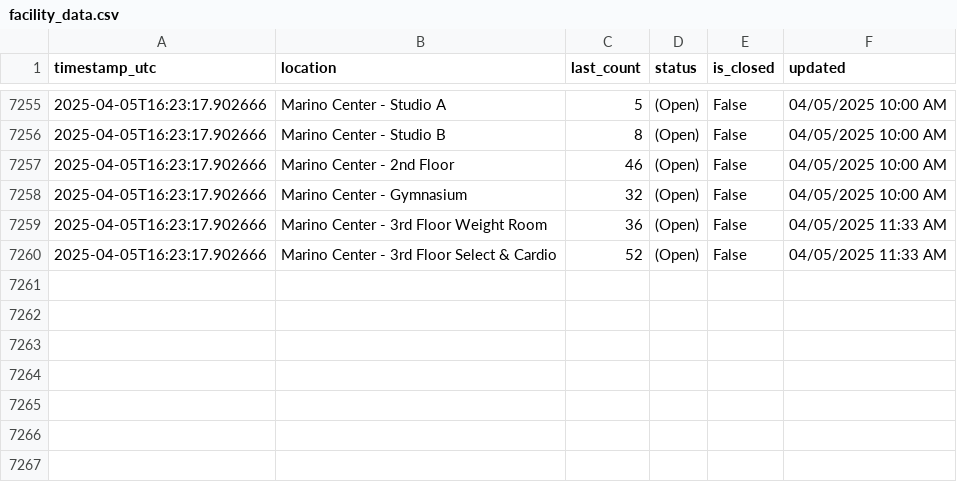
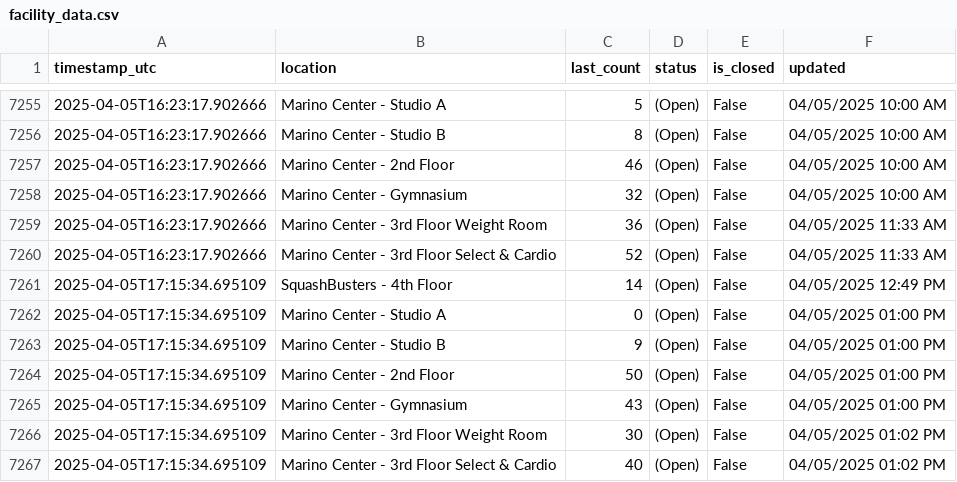
Before and after one commit to Anuttan/NEU-Gym-Tracker, a CSV file: data/facility_data.csv, drawn as a sheet; only a part is shown, gaps mark what is left out.

Commit message:
Update facility data

```diff
--- a/data/facility_data.csv
+++ b/data/facility_data.csv
@@ -7260 +7260,8 @@ timestamp_utc,location,last_count,status,is_closed,updated
 2025-04-05T16:23:17.902666,Marino Center - 3rd Floor Select & Cardio,52,(Open),False,04/05/2025 11:33 AM
+2025-04-05T17:15:34.695109,SquashBusters - 4th Floor,14,(Open),False,04/05/2025 12:49 PM
+2025-04-05T17:15:34.695109,Marino Center - Studio A,0,(Open),False,04/05/2025 01:00 PM
+2025-04-05T17:15:34.695109,Marino Center - Studio B,9,(Open),False,04/05/2025 01:00 PM
+2025-04-05T17:15:34.695109,Marino Center - 2nd Floor,50,(Open),False,04/05/2025 01:00 PM
+2025-04-05T17:15:34.695109,Marino Center - Gymnasium,43,(Open),False,04/05/2025 01:00 PM
+2025-04-05T17:15:34.695109,Marino Center - 3rd Floor Weight Room,30,(Open),False,04/05/2025 01:02 PM
+2025-04-05T17:15:34.695109,Marino Center - 3rd Floor Select & Cardio,40,(Open),False,04/05/2025 01:02 PM
```
Also changed, not shown: 1 other file.
